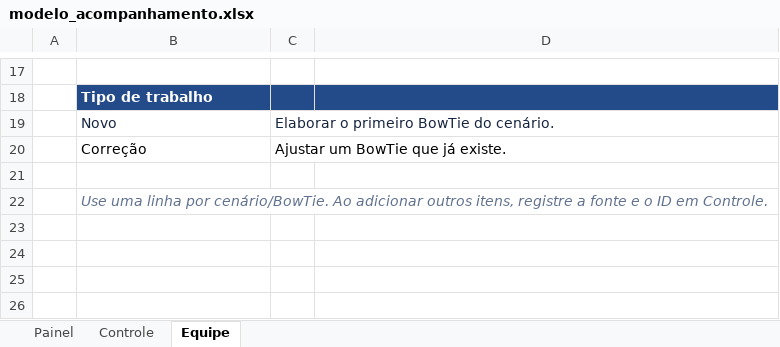
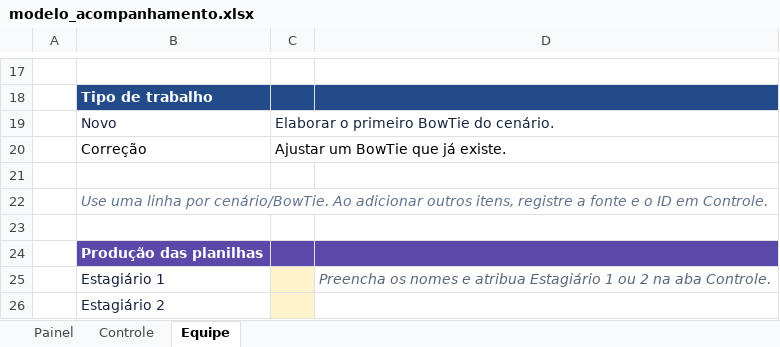
Before and after one commit to liviafirminoputzeng-cpu/Comparador-de-APR, an Excel workbook: modelo_acompanhamento.xlsx, sheet Equipe, drawn as a sheet; only a part is shown, gaps mark what is left out; values as stored, in another font and other column widths than the file's, no borders; the diff names each change by its address in the sheet, - before the commit and + after, or states it on an @@ line.

```diff
--- a/modelo_acompanhamento.xlsx (sheet Equipe)
+++ b/modelo_acompanhamento.xlsx (sheet Equipe)
+row 23: (empty)
+row 24:  | Produção das planilhas
+row 25:  | Estagiário 1 |  | Preencha os nomes e atribua Estagiário 1 ou 2 na aba Controle.
+row 26:  | Estagiário 2
```
Also changed, not shown: sheet Painel, sheet Controle, formulas that keep their value, charts or pictures, 4 other files.
